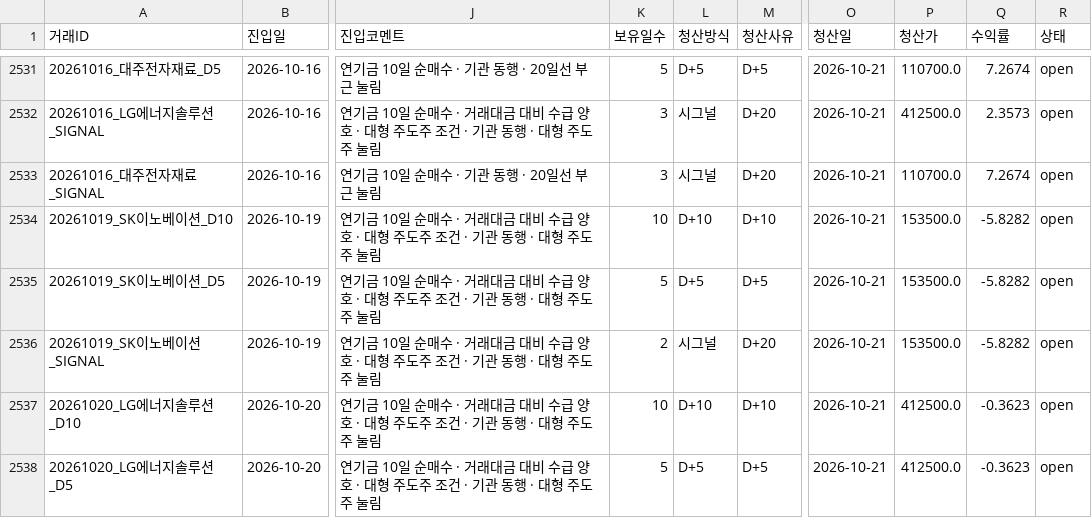
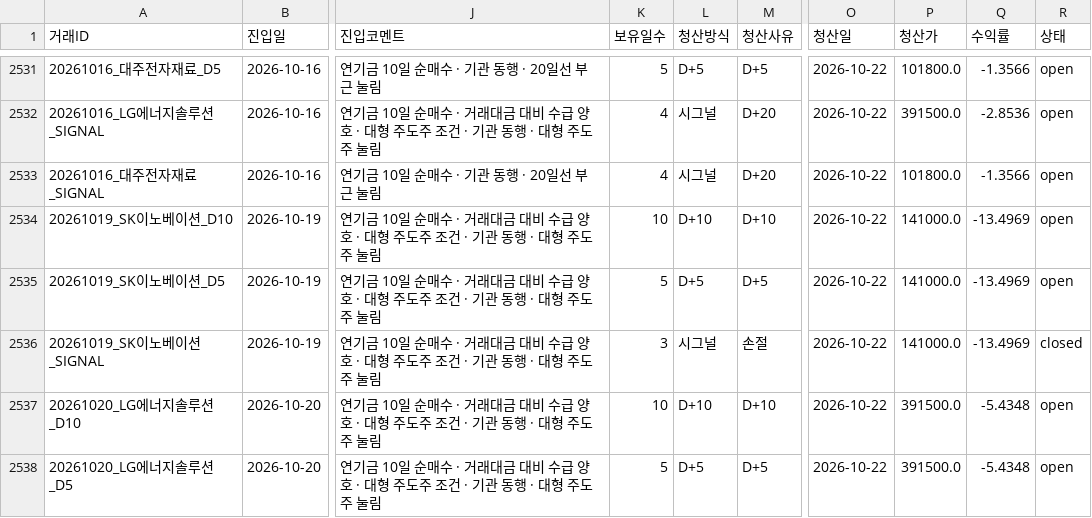
Before and after one commit to songyk544-ctrl/quant-bot, a CSV file: data/swing_trades.csv, drawn as a sheet; only a part is shown, gaps mark what is left out; the diff covers the shown part only; the diff names each change by its address in the sheet, - before the commit and + after, or states it on an @@ line.

```diff
--- a/data/swing_trades.csv
+++ b/data/swing_trades.csv
-O2531:O2538 (청산일): 2026-10-21
+O2531:O2538 (청산일): 2026-10-22
-P2531 (청산가): 110700.0
+P2531 (청산가): 101800.0
-Q2531 (수익률): 7.2674
+Q2531 (수익률): -1.3566
-K2532:K2533 (보유일수): 3
+K2532:K2533 (보유일수): 4
-P2532 (청산가): 412500.0
+P2532 (청산가): 391500.0
-Q2532 (수익률): 2.3573
+Q2532 (수익률): -2.8536
-P2533 (청산가): 110700.0
+P2533 (청산가): 101800.0
-Q2533 (수익률): 7.2674
+Q2533 (수익률): -1.3566
-P2534:P2536 (청산가): 153500.0
+P2534:P2536 (청산가): 141000.0
-Q2534:Q2536 (수익률): -5.8282
+Q2534:Q2536 (수익률): -13.4969
-K2536 (보유일수): 2
+K2536 (보유일수): 3
-M2536 (청산사유): D+20
+M2536 (청산사유): 손절
-R2536 (상태): open
+R2536 (상태): closed
-P2537:P2538 (청산가): 412500.0
+P2537:P2538 (청산가): 391500.0
-Q2537:Q2538 (수익률): -0.3623
+Q2537:Q2538 (수익률): -5.4348
```
Also changed, not shown: 3 added rows and 111 edited cells elsewhere in this file, data/daily_candidates.csv, data/data.csv, 10 other files.
